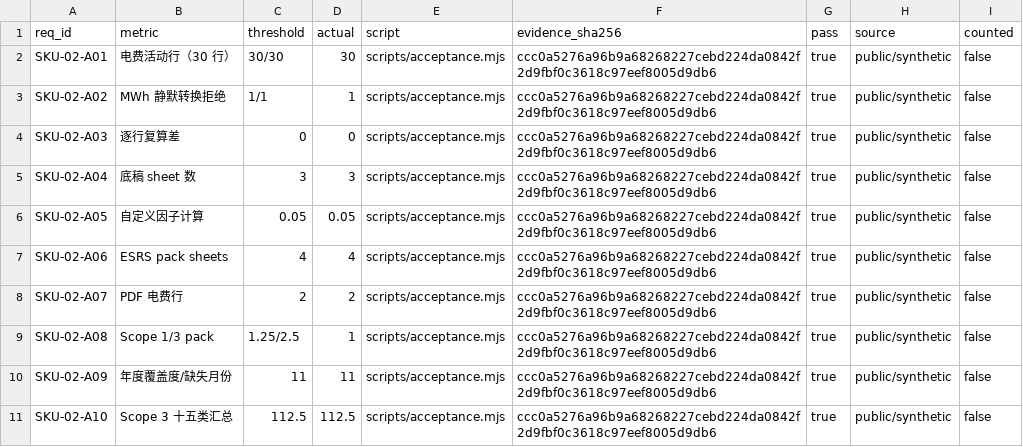
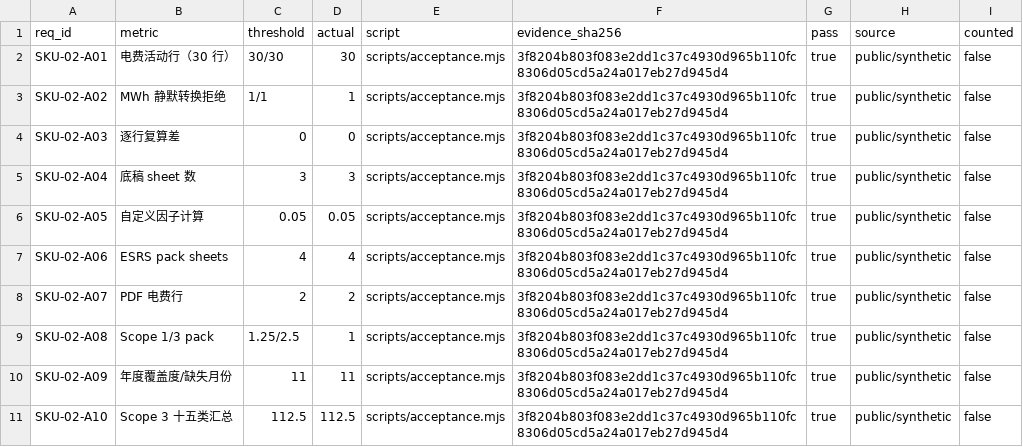
Before and after one commit to PerryLink/dsh-ghg, a CSV file: ACCEPTANCE.csv, drawn as a sheet.

```diff
--- a/ACCEPTANCE.csv
+++ b/ACCEPTANCE.csv
@@ -1,11 +1,11 @@
 req_id,metric,threshold,actual,script,evidence_sha256,pass,source,counted
-SKU-02-A01,电费活动行（30 行）,30/30,30,scripts/acceptance.mjs,ccc0a5276a96b9a68268227cebd224da0842f2d9fbf0c3618c97eef8005d9db6,true,public/synthetic,false
-SKU-02-A02,MWh 静默转换拒绝,1/1,1,scripts/acceptance.mjs,ccc0a5276a96b9a68268227cebd224da0842f2d9fbf0c3618c97eef8005d9db6,true,public/synthetic,false
-SKU-02-A03,逐行复算差,0,0,scripts/acceptance.mjs,ccc0a5276a96b9a68268227cebd224da0842f2d9fbf0c3618c97eef8005d9db6,true,public/synthetic,false
-SKU-02-A04,底稿 sheet 数,3,3,scripts/acceptance.mjs,ccc0a5276a96b9a68268227cebd224da0842f2d9fbf0c3618c97eef8005d9db6,true,public/synthetic,false
-SKU-02-A05,自定义因子计算,0.05,0.05,scripts/acceptance.mjs,ccc0a5276a96b9a68268227cebd224da0842f2d9fbf0c3618c97eef8005d9db6,true,public/synthetic,false
-SKU-02-A06,ESRS pack sheets,4,4,scripts/acceptance.mjs,ccc0a5276a96b9a68268227cebd224da0842f2d9fbf0c3618c97eef8005d9db6,true,public/synthetic,false
-SKU-02-A07,PDF 电费行,2,2,scripts/acceptance.mjs,ccc0a5276a96b9a68268227cebd224da0842f2d9fbf0c3618c97eef8005d9db6,true,public/synthetic,false
-SKU-02-A08,Scope 1/3 pack,1.25/2.5,1,scripts/acceptance.mjs,ccc0a5276a96b9a68268227cebd224da0842f2d9fbf0c3618c97eef8005d9db6,true,public/synthetic,false
-SKU-02-A09,年度覆盖度/缺失月份,11,11,scripts/acceptance.mjs,ccc0a5276a96b9a68268227cebd224da0842f2d9fbf0c3618c97eef8005d9db6,true,public/synthetic,false
-SKU-02-A10,Scope 3 十五类汇总,112.5,112.5,scripts/acceptance.mjs,ccc0a5276a96b9a68268227cebd224da0842f2d9fbf0c3618c97eef8005d9db6,true,public/synthetic,false
+SKU-02-A01,电费活动行（30 行）,30/30,30,scripts/acceptance.mjs,3f8204b803f083e2dd1c37c4930d965b110fc8306d05cd5a24a017eb27d945d4,true,public/synthetic,false
+SKU-02-A02,MWh 静默转换拒绝,1/1,1,scripts/acceptance.mjs,3f8204b803f083e2dd1c37c4930d965b110fc8306d05cd5a24a017eb27d945d4,true,public/synthetic,false
+SKU-02-A03,逐行复算差,0,0,scripts/acceptance.mjs,3f8204b803f083e2dd1c37c4930d965b110fc8306d05cd5a24a017eb27d945d4,true,public/synthetic,false
+SKU-02-A04,底稿 sheet 数,3,3,scripts/acceptance.mjs,3f8204b803f083e2dd1c37c4930d965b110fc8306d05cd5a24a017eb27d945d4,true,public/synthetic,false
+SKU-02-A05,自定义因子计算,0.05,0.05,scripts/acceptance.mjs,3f8204b803f083e2dd1c37c4930d965b110fc8306d05cd5a24a017eb27d945d4,true,public/synthetic,false
+SKU-02-A06,ESRS pack sheets,4,4,scripts/acceptance.mjs,3f8204b803f083e2dd1c37c4930d965b110fc8306d05cd5a24a017eb27d945d4,true,public/synthetic,false
+SKU-02-A07,PDF 电费行,2,2,scripts/acceptance.mjs,3f8204b803f083e2dd1c37c4930d965b110fc8306d05cd5a24a017eb27d945d4,true,public/synthetic,false
+SKU-02-A08,Scope 1/3 pack,1.25/2.5,1,scripts/acceptance.mjs,3f8204b803f083e2dd1c37c4930d965b110fc8306d05cd5a24a017eb27d945d4,true,public/synthetic,false
+SKU-02-A09,年度覆盖度/缺失月份,11,11,scripts/acceptance.mjs,3f8204b803f083e2dd1c37c4930d965b110fc8306d05cd5a24a017eb27d945d4,true,public/synthetic,false
+SKU-02-A10,Scope 3 十五类汇总,112.5,112.5,scripts/acceptance.mjs,3f8204b803f083e2dd1c37c4930d965b110fc8306d05cd5a24a017eb27d945d4,true,public/synthetic,false
```
Also changed, not shown: 5 other files.
